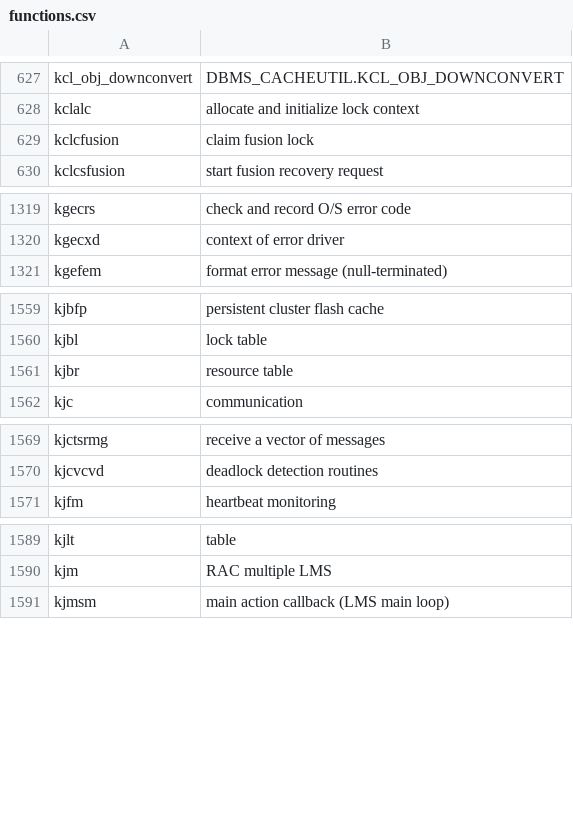
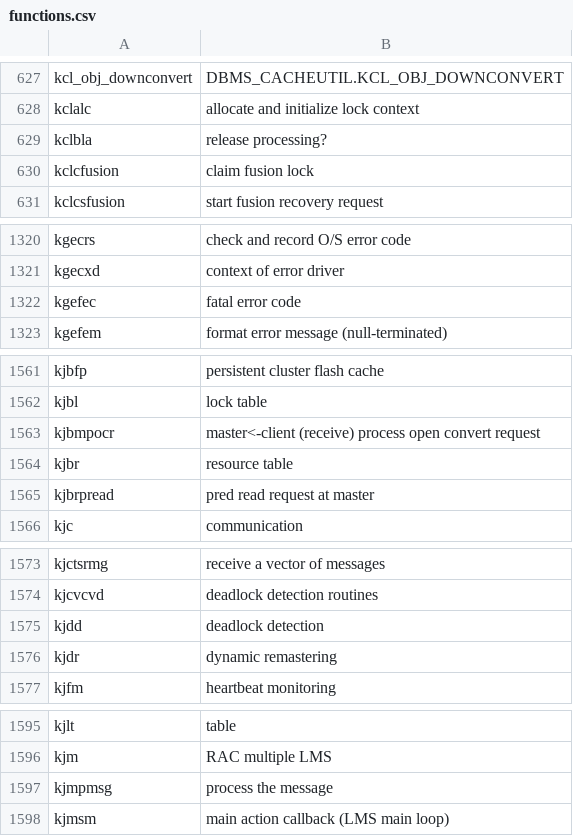
Before and after one commit to skoehler-soocs/ora_db_func_anno, a CSV file: functions.csv, drawn as a sheet; only a part is shown, gaps mark what is left out; the diff covers the shown part only; the diff names each change by its address in the sheet, - before the commit and + after, or states it on an @@ line.

Commit message:
new layers

```diff
--- a/functions.csv
+++ b/functions.csv
+row 629: kclbla | release processing?
+row 1322: kgefec | fatal error code
+row 1563: kjbmpocr | master<-client (receive) process open convert request
+row 1565: kjbrpread | pred read request at master
+row 1575: kjdd | deadlock detection
+row 1576: kjdr | dynamic remastering
+row 1597: kjmpmsg | process the message
```
Also changed, not shown: 2 added rows elsewhere in this file.
